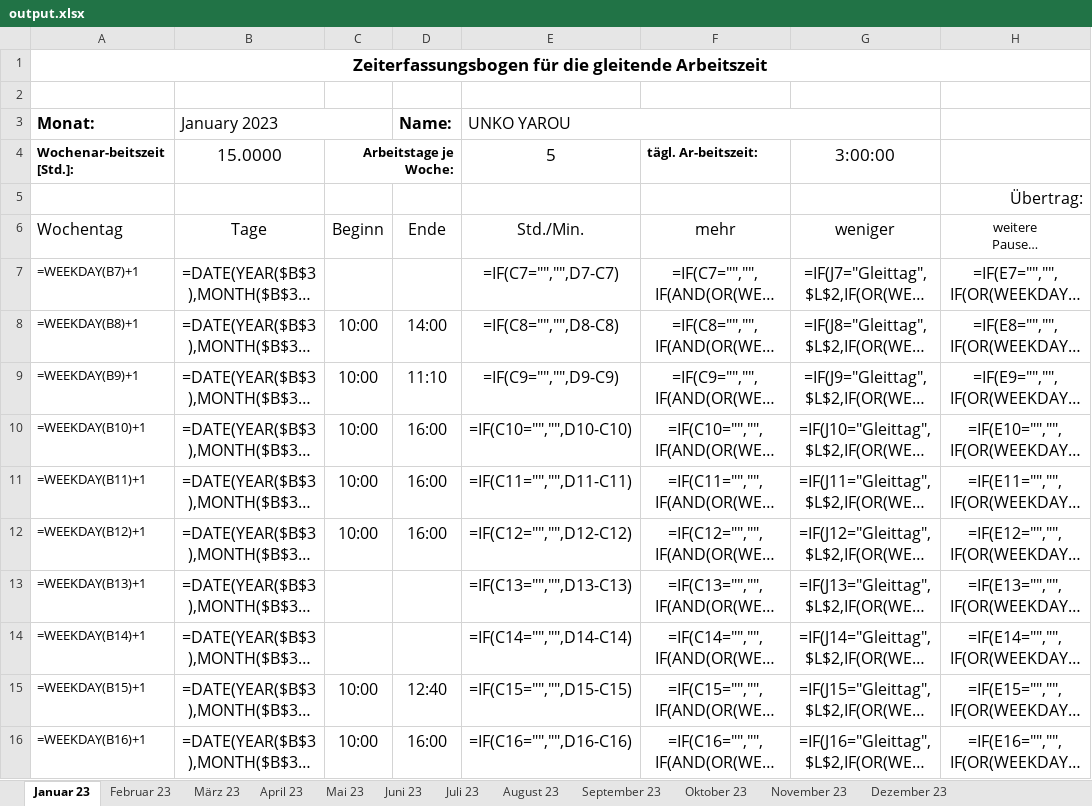
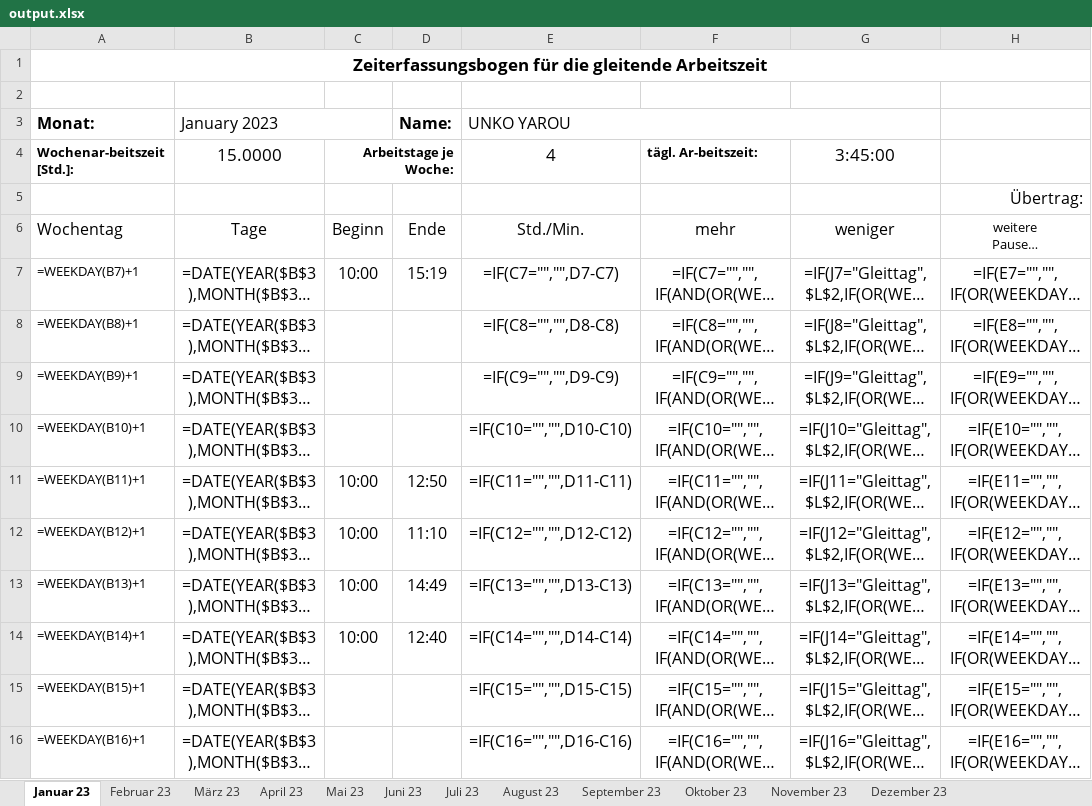
Before and after one commit to PraxTube/work-hours-generator, an Excel workbook: output.xlsx, sheet Januar 23, drawn as a sheet; only a part is shown; long unchanged cells end in …; values as stored, in another font and other column widths than the file's, no borders; formulas without a stored value are shown as written; conditional formats not drawn; the diff covers the shown part only; the diff names each change by its address in the sheet, - before the commit and + after, or states it on an @@ line.

```diff
--- a/output.xlsx (sheet Januar 23)
+++ b/output.xlsx (sheet Januar 23)
-E4 (UNKO YAROU): 5
+E4 (UNKO YAROU): 4
-G4: 3:00:00
+G4: 3:45:00
-C7: (empty)
+C7: 10:00
-D7 (Name:): (empty)
+D7 (Name:): 15:19
-C8:C10: 10:00
+C8:C10: (empty)
-D8 (Name:): 14:00
+D8 (Name:): (empty)
-D9 (Name:): 11:10
+D9 (Name:): (empty)
-D10 (Name:): 16:00
+D10 (Name:): (empty)
-D11 (Name:): 16:00
+D11 (Name:): 12:50
-D12 (Name:): 16:00
+D12 (Name:): 11:10
-C13:C14: (empty)
+C13:C14: 10:00
-D13 (Name:): (empty)
+D13 (Name:): 14:49
-D14 (Name:): (empty)
+D14 (Name:): 12:40
-C15:C16: 10:00
+C15:C16: (empty)
-D15 (Name:): 12:40
+D15 (Name:): (empty)
-D16 (Name:): 16:00
+D16 (Name:): (empty)
```
Also changed, not shown: 36 edited cells elsewhere in this sheet, sheet Juli 23, sheet Oktober 23, sheet Mai 23, sheet August 23, sheet April 23, sheet März 23, 5 more sheets, zeitbogen.xlsx, 2 other files.
